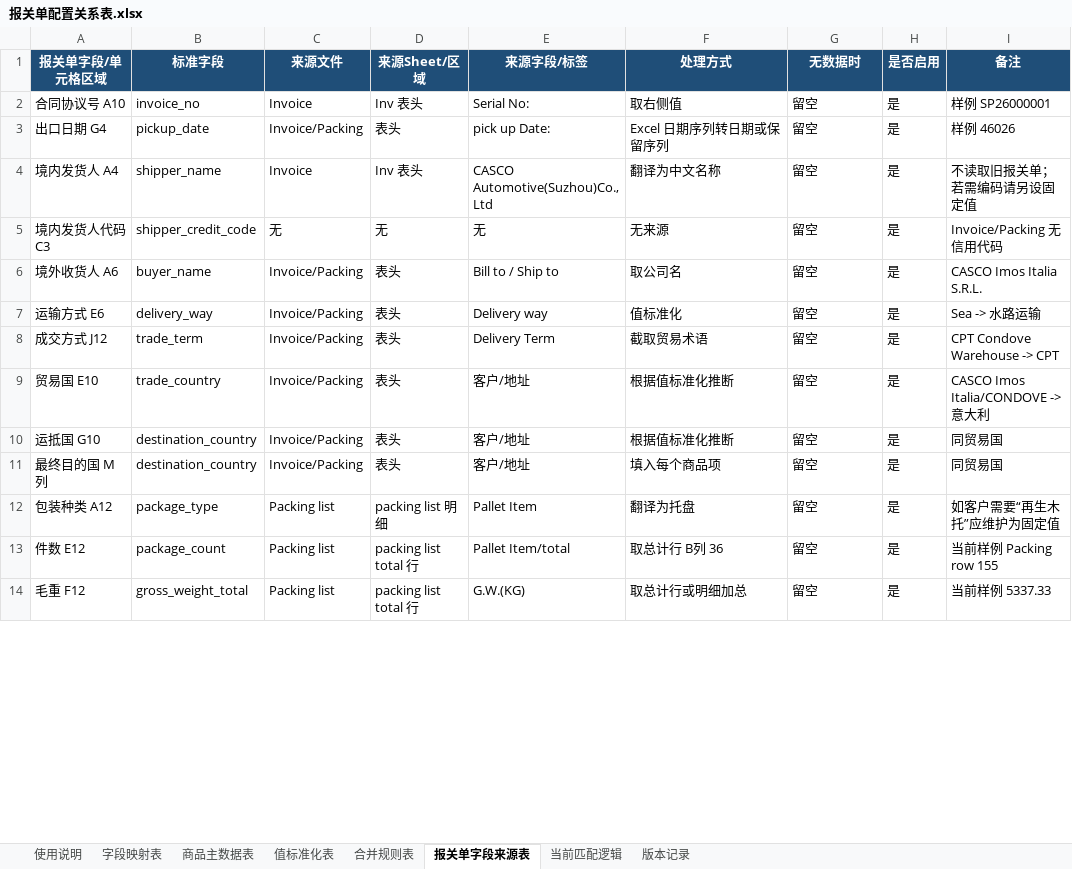
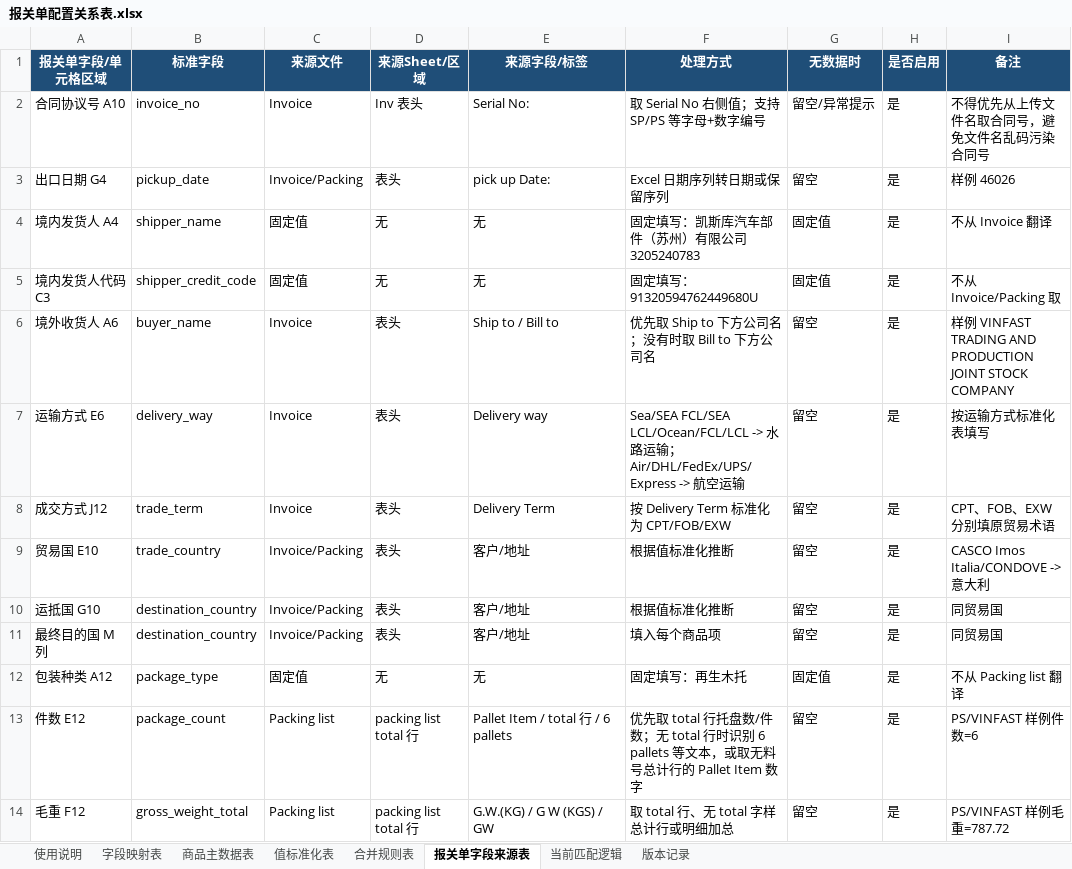
Before and after one commit to vestige-yu/imos-declaration, an Excel workbook: 最新逻辑_请优先看/报关单配置关系表.xlsx, sheet 报关单字段来源表, drawn as a sheet; only a part is shown; values as stored, in another font and other column widths than the file's, no borders; the diff covers the shown part only; the diff names each change by its address in the sheet, - before the commit and + after, or states it on an @@ line.

```diff
--- a/最新逻辑_请优先看/报关单配置关系表.xlsx (sheet 报关单字段来源表)
+++ b/最新逻辑_请优先看/报关单配置关系表.xlsx (sheet 报关单字段来源表)
-F2 (处理方式): 取右侧值
+F2 (处理方式): 取 Serial No 右侧值；支持 SP/PS 等字母+数字编号
-G2 (无数据时): 留空
+G2 (无数据时): 留空/异常提示
-I2 (备注): 样例 SP26000001
+I2 (备注): 不得优先从上传文件名取合同号，避免文件名乱码污染合同号
-C4 (来源文件): Invoice
+C4 (来源文件): 固定值
-D4 (来源Sheet/区域): Inv 表头
+D4 (来源Sheet/区域): 无
-E4 (来源字段/标签): CASCO Automotive(Suzhou)Co.,Ltd
+E4 (来源字段/标签): 无
-F4 (处理方式): 翻译为中文名称
+F4 (处理方式): 固定填写：凯斯库汽车部件（苏州）有限公司3205240783
-G4:G5 (无数据时): 留空
+G4:G5 (无数据时): 固定值
-I4 (备注): 不读取旧报关单；若需编码请另设固定值
+I4 (备注): 不从 Invoice 翻译
-C5 (来源文件): 无
+C5 (来源文件): 固定值
-F5 (处理方式): 无来源
+F5 (处理方式): 固定填写：91320594762449680U
-I5 (备注): Invoice/Packing 无信用代码
+I5 (备注): 不从 Invoice/Packing 取
-C6:C8 (来源文件): Invoice/Packing
+C6:C8 (来源文件): Invoice
-E6 (来源字段/标签): Bill to / Ship to
+E6 (来源字段/标签): Ship to / Bill to
-F6 (处理方式): 取公司名
+F6 (处理方式): 优先取 Ship to 下方公司名；没有时取 Bill to 下方公司名
-I6 (备注): CASCO Imos Italia S.R.L.
+I6 (备注): 样例 VINFAST TRADING AND PRODUCTION JOINT STOCK COMPANY
-F7 (处理方式): 值标准化
+F7 (处理方式): Sea/SEA FCL/SEA LCL/Ocean/FCL/LCL -> 水路运输；Air/DHL/FedEx/UPS/Express -> 航空运输
-I7 (备注): Sea -> 水路运输
+I7 (备注): 按运输方式标准化表填写
-F8 (处理方式): 截取贸易术语
+F8 (处理方式): 按 Delivery Term 标准化为 CPT/FOB/EXW
-I8 (备注): CPT Condove Warehouse -> CPT
+I8 (备注): CPT、FOB、EXW 分别填原贸易术语
-C12 (来源文件): Packing list
+C12 (来源文件): 固定值
-D12 (来源Sheet/区域): packing list 明细
+D12 (来源Sheet/区域): 无
-E12 (来源字段/标签): Pallet Item
+E12 (来源字段/标签): 无
-F12 (处理方式): 翻译为托盘
+F12 (处理方式): 固定填写：再生木托
-G12 (无数据时): 留空
+G12 (无数据时): 固定值
-I12 (备注): 如客户需要“再生木托”应维护为固定值
+I12 (备注): 不从 Packing list 翻译
-E13 (来源字段/标签): Pallet Item/total
+E13 (来源字段/标签): Pallet Item / total 行 / 6 pallets
-F13 (处理方式): 取总计行 B列 36
+F13 (处理方式): 优先取 total 行托盘数/件数；无 total 行时识别 6 pallets 等文本，或取无料号总计行的 Pallet Item 数字
-I13 (备注): 当前样例 Packing row 155
+I13 (备注): PS/VINFAST 样例件数=6
-E14 (来源字段/标签): G.W.(KG)
+E14 (来源字段/标签): G.W.(KG) / G W (KGS) / GW
-F14 (处理方式): 取总计行或明细加总
+F14 (处理方式): 取 total 行、无 total 字样总计行或明细加总
-I14 (备注): 当前样例 5337.33
+I14 (备注): PS/VINFAST 样例毛重=787.72
```
Also changed, not shown: 21 edited cells elsewhere in this sheet, sheet 字段映射表, sheet 值标准化表, sheet 当前匹配逻辑, sheet 版本记录, sheet 合并规则表, sheet 商品主数据表, 1 more sheet, 6 other files.
